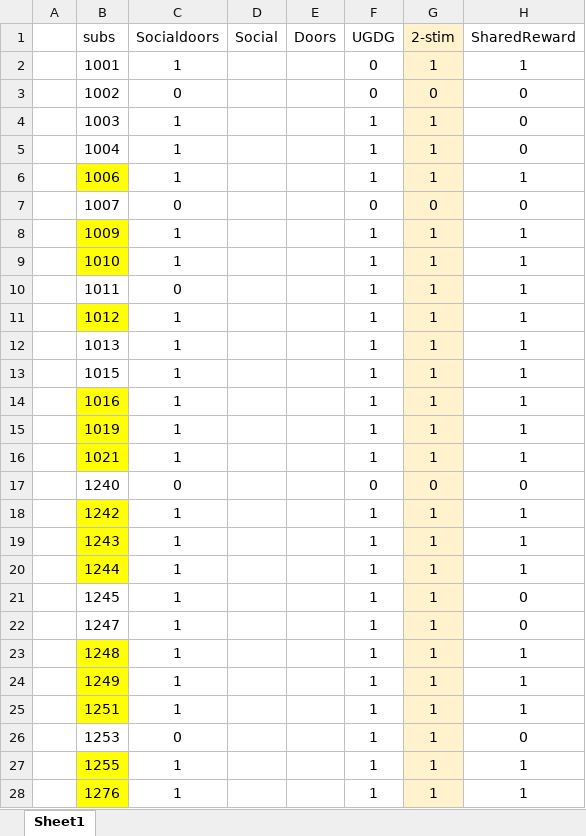
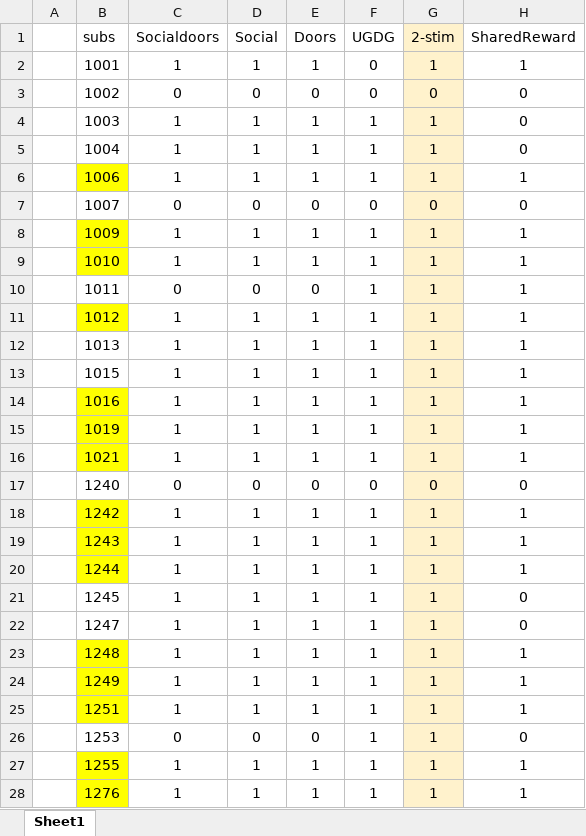
Before and after one commit to DVS-Lab/istart-eyeballs, an Excel workbook: code/newsubs_eyeballs.xlsx, sheet Sheet1, drawn as a sheet; only a part is shown; values as stored, in another font and other column widths than the file's, no borders; conditional formats not drawn; the diff covers the shown part only; the diff names each change by its address in the sheet, - before the commit and + after, or states it on an @@ line.

Commit message:
Update newsubs_eyeballs

```diff
--- a/code/newsubs_eyeballs.xlsx (sheet Sheet1)
+++ b/code/newsubs_eyeballs.xlsx (sheet Sheet1)
-D2 (Social): (empty)
+D2 (Social): 1
-E2 (Doors): (empty)
+E2 (Doors): 1
-D3 (Social): (empty)
+D3 (Social): 0
-E3 (Doors): (empty)
+E3 (Doors): 0
-D4:D6 (Social): (empty)
+D4:D6 (Social): 1
-E4:E6 (Doors): (empty)
+E4:E6 (Doors): 1
-D7 (Social): (empty)
+D7 (Social): 0
-E7 (Doors): (empty)
+E7 (Doors): 0
-D8:D9 (Social): (empty)
+D8:D9 (Social): 1
-E8:E9 (Doors): (empty)
+E8:E9 (Doors): 1
-D10 (Social): (empty)
+D10 (Social): 0
-E10 (Doors): (empty)
+E10 (Doors): 0
-D11:D16 (Social): (empty)
+D11:D16 (Social): 1
-E11:E16 (Doors): (empty)
+E11:E16 (Doors): 1
-D17 (Social): (empty)
+D17 (Social): 0
-E17 (Doors): (empty)
+E17 (Doors): 0
-D18:D25 (Social): (empty)
+D18:D25 (Social): 1
-E18:E25 (Doors): (empty)
+E18:E25 (Doors): 1
-D26 (Social): (empty)
+D26 (Social): 0
-E26 (Doors): (empty)
+E26 (Doors): 0
-D27:D28 (Social): (empty)
+D27:D28 (Social): 1
-E27:E28 (Doors): (empty)
+E27:E28 (Doors): 1
```
Also changed, not shown: 64 edited cells elsewhere in this sheet, 3 other files.
